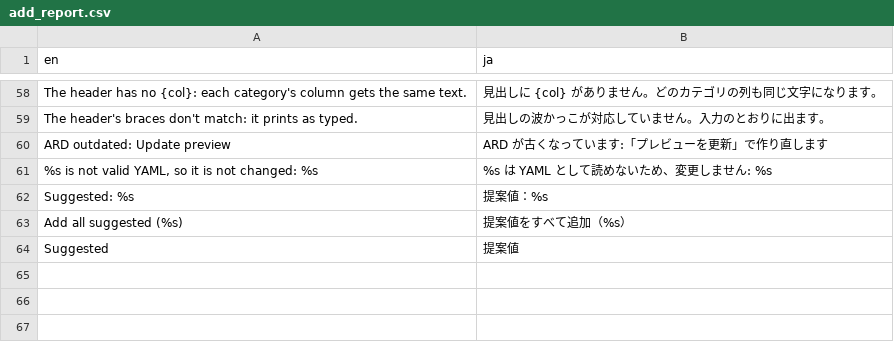
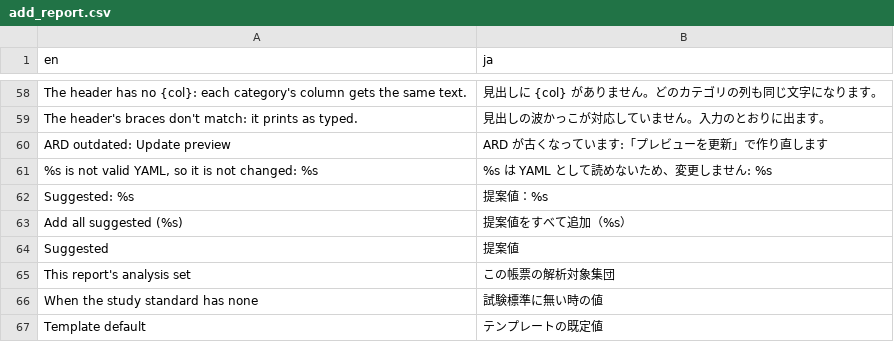
Before and after one commit to ichirio/tflplanner, a CSV file: inst/i18n/strings/add_report.csv, drawn as a sheet; only a part is shown, gaps mark what is left out; the diff names each change by its address in the sheet, - before the commit and + after, or states it on an @@ line.

```diff
--- a/inst/i18n/strings/add_report.csv
+++ b/inst/i18n/strings/add_report.csv
+row 65: This report's analysis set | この帳票の解析対象集団
+row 66: When the study standard has none | 試験標準に無い時の値
+row 67: Template default | テンプレートの既定値
```
Also changed, not shown: 3 other files.
